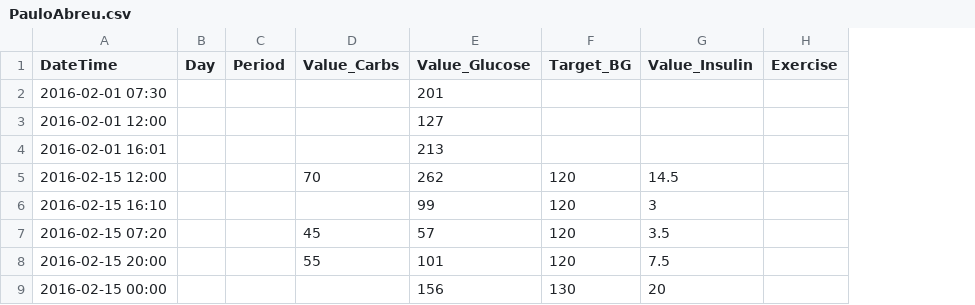
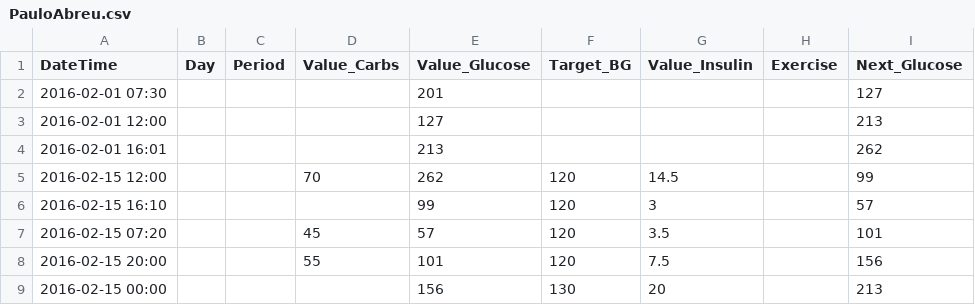
Before and after one commit to tpaiva91/Disserta-o, a CSV file: Tese/Databases/CSV/Data/PauloAbreu.csv, drawn as a sheet; only a part is shown; the diff names each change by its address in the sheet, - before the commit and + after, or states it on an @@ line.

```diff
--- a/Tese/Databases/CSV/Data/PauloAbreu.csv
+++ b/Tese/Databases/CSV/Data/PauloAbreu.csv
+column I (Next_Glucose), rows 2-9: 127 | 213 | 262 | 99 | 57 | 101 | 156 | 213
```
Also changed, not shown: Tese/Databases/CSV/Data/Joaquim.csv, Tese/Databases/CSV/Data/PauloSa.csv, 14 other files.
